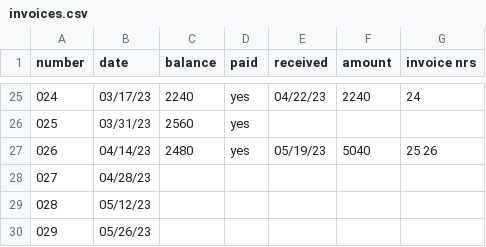
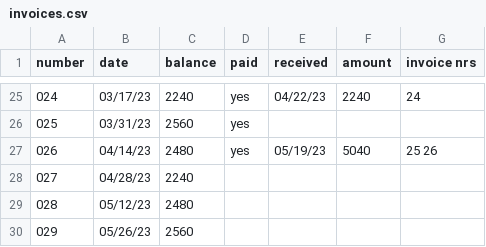
Before and after one commit to jwbat/zsh_scripts, a CSV file: stuff/invoices.csv, drawn as a sheet; only a part is shown, gaps mark what is left out.

```diff
--- a/stuff/invoices.csv
+++ b/stuff/invoices.csv
@@ -27,4 +27,4 @@ number, date, balance, paid, received, amount, invoice nrs
 026, 04/14/23, 2480, yes, 05/19/23, 5040, 25 26
-027, 04/28/23,     ,    ,         ,     ,
-028, 05/12/23,     ,    ,         ,     ,
-029, 05/26/23,     ,    ,         ,     ,
+027, 04/28/23, 2240,    ,         ,     ,
+028, 05/12/23, 2480,    ,         ,     ,
+029, 05/26/23, 2560,    ,         ,     ,
```
Also changed, not shown: 1 other file.
